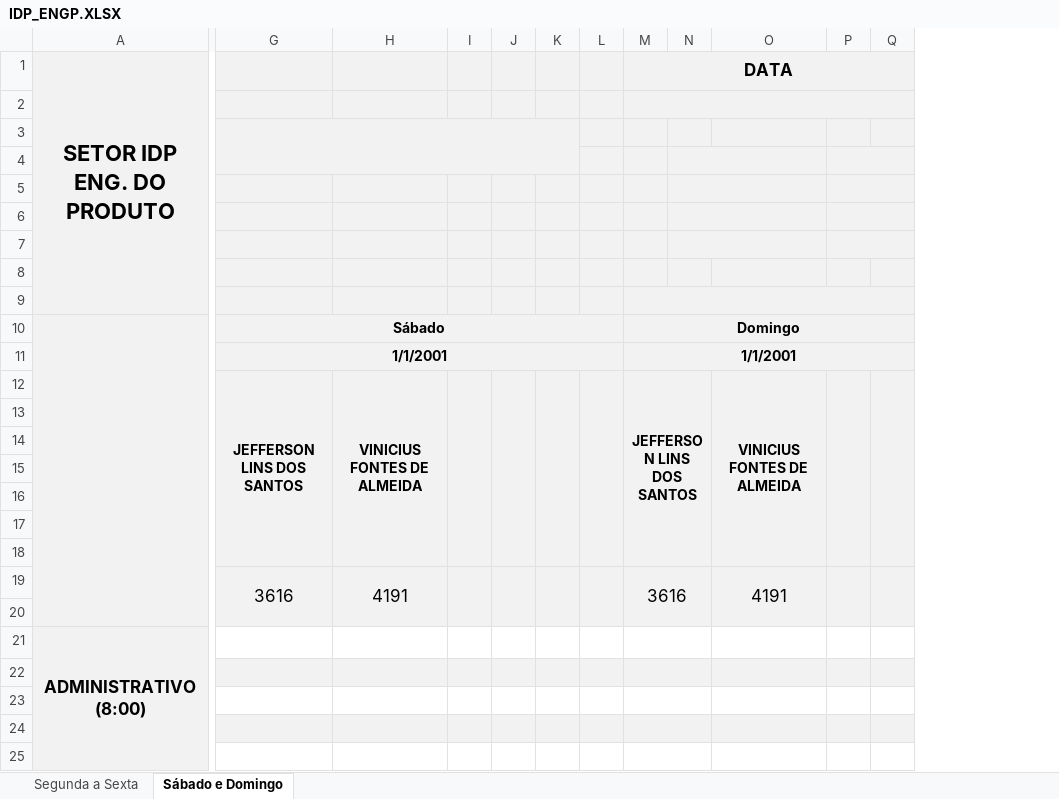
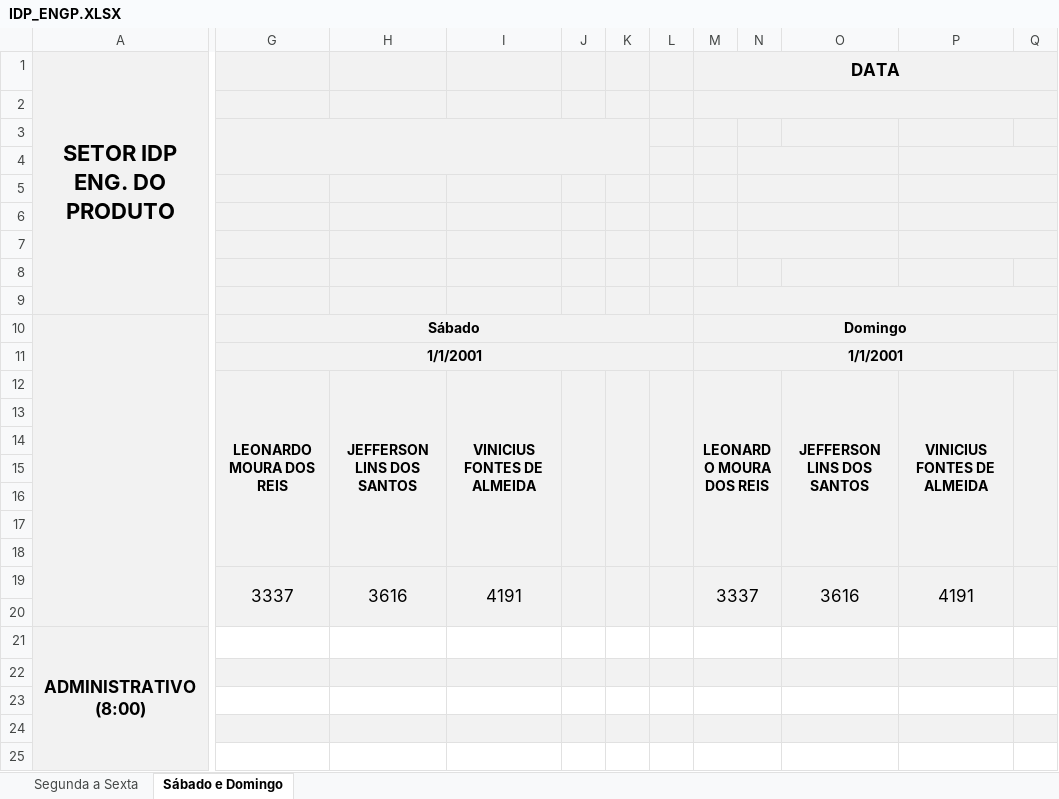
Before and after one commit to flipbit03/sisaprop, an Excel workbook: outputs/sisaprophelper#autoaprop/autoapropxlsx/IDP_ENGP.XLSX, sheet Sábado e Domingo, drawn as a sheet; only a part is shown, gaps mark what is left out; values as stored, in another font and other column widths than the file's, no borders; removed rows and columns are numbered as before the commit, all else as after; the diff names each change by its address in the sheet, - before the commit and + after, or states it on an @@ line.

```diff
--- a/outputs/sisaprophelper#autoaprop/autoapropxlsx/IDP_ENGP.XLSX (sheet Sábado e Domingo)
+++ b/outputs/sisaprophelper#autoaprop/autoapropxlsx/IDP_ENGP.XLSX (sheet Sábado e Domingo)
+column G, rows 10-19: Sábado | 1/1/2001 | LEONARDO MOURA DOS REIS |  |  |  |  |  |  | 3337
-column I, empty
+column O, rows 12-19: JEFFERSON LINS DOS SANTOS |  |  |  |  |  |  | 3616
-column P, empty
-G3:K4 merged
-N4:O4 merged
+N4:O4 merged
+P4:Q4 merged
-N5:O5 merged
+N5:O5 merged
+P5:Q5 merged
-N6:O6 merged
+N6:O6 merged
+P6:Q6 merged
-N7:O7 merged
+N7:O7 merged
+P7:Q7 merged
-H10: Sábado
+H10: (empty)
-G10:L10 merged
-H11: 1/1/2001
+H11: (empty)
-G11:L11 merged
-M12 (DATA): JEFFERSON LINS DOS SANTOS
+M12 (DATA): LEONARDO MOURA DOS REIS
-M19 (DATA): 3616
+M19 (DATA): 3337
```
Also changed, not shown: sheet Segunda a Sexta, formulas that keep their value, outputs/sisaprophelper#autoaprop/autoapropxlsx/ICP.XLSX, outputs/sisaprophelper#autoaprop/autoapropxlsx/IG.XLSX, 3 other files.
